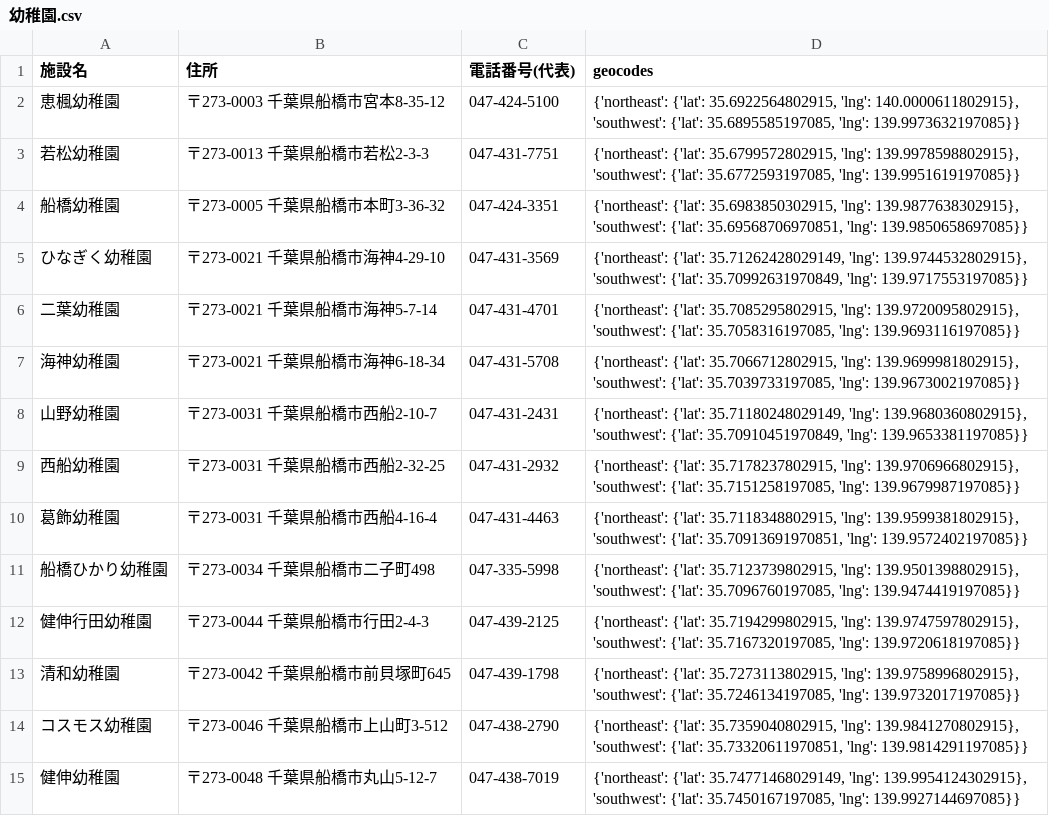
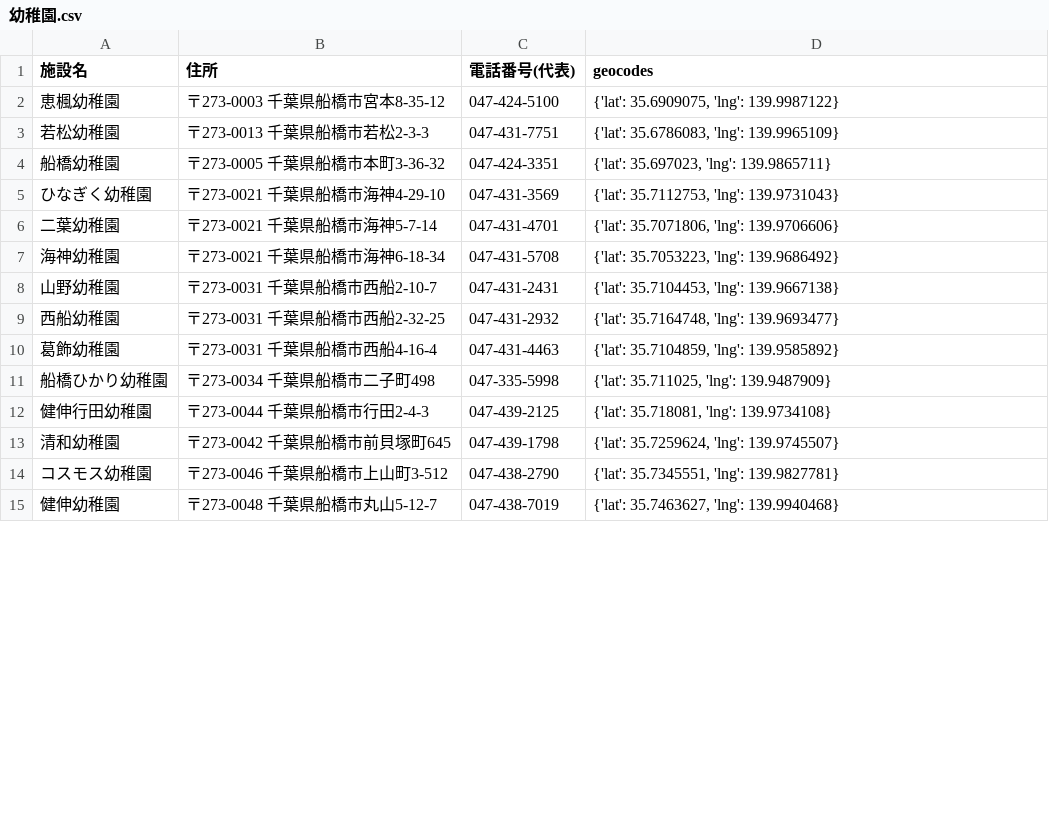
Before and after one commit to kyoya0819/map, a CSV file: geodata/幼稚園.csv, drawn as a sheet; only a part is shown; the diff covers the shown part only.

Commit message:
csvのみ残してコードを削除; geocodeをPointデータに修正

```diff
--- a/geodata/幼稚園.csv
+++ b/geodata/幼稚園.csv
@@ -1,15 +1,15 @@
 施設名,住所,電話番号(代表),geocodes
-恵楓幼稚園,〒273-0003　千葉県船橋市宮本8-35-12,047-424-5100,"{'northeast': {'lat': 35.6922564802915, 'lng': 140.0000611802915}, 'southwest': {'lat': 35.6895585197085, 'lng': 139.9973632197085}}"
-若松幼稚園,〒273-0013　千葉県船橋市若松2-3-3,047-431-7751,"{'northeast': {'lat': 35.6799572802915, 'lng': 139.9978598802915}, 'southwest': {'lat': 35.6772593197085, 'lng': 139.9951619197085}}"
-船橋幼稚園,〒273-0005　千葉県船橋市本町3-36-32,047-424-3351,"{'northeast': {'lat': 35.6983850302915, 'lng': 139.9877638302915}, 'southwest': {'lat': 35.69568706970851, 'lng': 139.9850658697085}}"
-ひなぎく幼稚園,〒273-0021　千葉県船橋市海神4-29-10,047-431-3569,"{'northeast': {'lat': 35.71262428029149, 'lng': 139.9744532802915}, 'southwest': {'lat': 35.70992631970849, 'lng': 139.9717553197085}}"
-二葉幼稚園,〒273-0021　千葉県船橋市海神5-7-14,047-431-4701,"{'northeast': {'lat': 35.7085295802915, 'lng': 139.9720095802915}, 'southwest': {'lat': 35.7058316197085, 'lng': 139.9693116197085}}"
-海神幼稚園,〒273-0021　千葉県船橋市海神6-18-34,047-431-5708,"{'northeast': {'lat': 35.7066712802915, 'lng': 139.9699981802915}, 'southwest': {'lat': 35.7039733197085, 'lng': 139.9673002197085}}"
-山野幼稚園,〒273-0031　千葉県船橋市西船2-10-7,047-431-2431,"{'northeast': {'lat': 35.71180248029149, 'lng': 139.9680360802915}, 'southwest': {'lat': 35.70910451970849, 'lng': 139.9653381197085}}"
-西船幼稚園,〒273-0031　千葉県船橋市西船2-32-25,047-431-2932,"{'northeast': {'lat': 35.7178237802915, 'lng': 139.9706966802915}, 'southwest': {'lat': 35.7151258197085, 'lng': 139.9679987197085}}"
-葛飾幼稚園,〒273-0031　千葉県船橋市西船4-16-4,047-431-4463,"{'northeast': {'lat': 35.7118348802915, 'lng': 139.9599381802915}, 'southwest': {'lat': 35.70913691970851, 'lng': 139.9572402197085}}"
-船橋ひかり幼稚園,〒273-0034　千葉県船橋市二子町498,047-335-5998,"{'northeast': {'lat': 35.7123739802915, 'lng': 139.9501398802915}, 'southwest': {'lat': 35.7096760197085, 'lng': 139.9474419197085}}"
-健伸行田幼稚園,〒273-0044　千葉県船橋市行田2-4-3,047-439-2125,"{'northeast': {'lat': 35.7194299802915, 'lng': 139.9747597802915}, 'southwest': {'lat': 35.7167320197085, 'lng': 139.9720618197085}}"
-清和幼稚園,〒273-0042　千葉県船橋市前貝塚町645,047-439-1798,"{'northeast': {'lat': 35.7273113802915, 'lng': 139.9758996802915}, 'southwest': {'lat': 35.7246134197085, 'lng': 139.9732017197085}}"
-コスモス幼稚園,〒273-0046　千葉県船橋市上山町3-512,047-438-2790,"{'northeast': {'lat': 35.7359040802915, 'lng': 139.9841270802915}, 'southwest': {'lat': 35.73320611970851, 'lng': 139.9814291197085}}"
-健伸幼稚園,〒273-0048　千葉県船橋市丸山5-12-7,047-438-7019,"{'northeast': {'lat': 35.74771468029149, 'lng': 139.9954124302915}, 'southwest': {'lat': 35.7450167197085, 'lng': 139.9927144697085}}"
+恵楓幼稚園,〒273-0003　千葉県船橋市宮本8-35-12,047-424-5100,"{'lat': 35.6909075, 'lng': 139.9987122}"
+若松幼稚園,〒273-0013　千葉県船橋市若松2-3-3,047-431-7751,"{'lat': 35.6786083, 'lng': 139.9965109}"
+船橋幼稚園,〒273-0005　千葉県船橋市本町3-36-32,047-424-3351,"{'lat': 35.697023, 'lng': 139.9865711}"
+ひなぎく幼稚園,〒273-0021　千葉県船橋市海神4-29-10,047-431-3569,"{'lat': 35.7112753, 'lng': 139.9731043}"
+二葉幼稚園,〒273-0021　千葉県船橋市海神5-7-14,047-431-4701,"{'lat': 35.7071806, 'lng': 139.9706606}"
+海神幼稚園,〒273-0021　千葉県船橋市海神6-18-34,047-431-5708,"{'lat': 35.7053223, 'lng': 139.9686492}"
+山野幼稚園,〒273-0031　千葉県船橋市西船2-10-7,047-431-2431,"{'lat': 35.7104453, 'lng': 139.9667138}"
+西船幼稚園,〒273-0031　千葉県船橋市西船2-32-25,047-431-2932,"{'lat': 35.7164748, 'lng': 139.9693477}"
+葛飾幼稚園,〒273-0031　千葉県船橋市西船4-16-4,047-431-4463,"{'lat': 35.7104859, 'lng': 139.9585892}"
+船橋ひかり幼稚園,〒273-0034　千葉県船橋市二子町498,047-335-5998,"{'lat': 35.711025, 'lng': 139.9487909}"
+健伸行田幼稚園,〒273-0044　千葉県船橋市行田2-4-3,047-439-2125,"{'lat': 35.718081, 'lng': 139.9734108}"
+清和幼稚園,〒273-0042　千葉県船橋市前貝塚町645,047-439-1798,"{'lat': 35.7259624, 'lng': 139.9745507}"
+コスモス幼稚園,〒273-0046　千葉県船橋市上山町3-512,047-438-2790,"{'lat': 35.7345551, 'lng': 139.9827781}"
+健伸幼稚園,〒273-0048　千葉県船橋市丸山5-12-7,047-438-7019,"{'lat': 35.7463627, 'lng': 139.9940468}"
```
Also changed, not shown: 27 edited cells elsewhere in this file, geodata/一時保育.csv, geodata/児童ホーム.csv, 9 other files.
